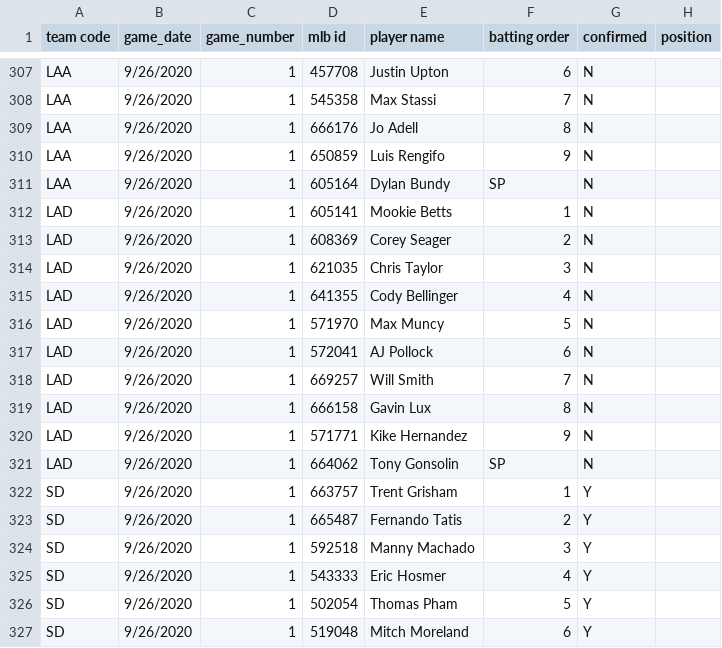
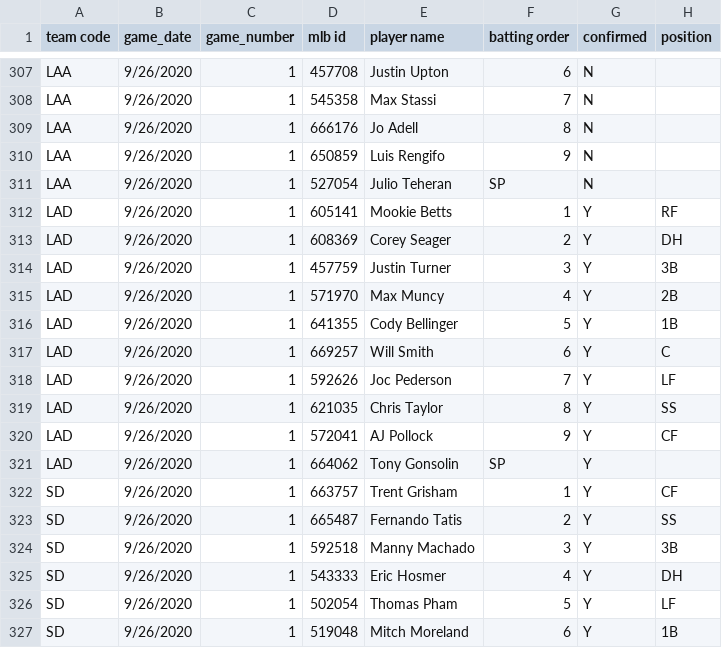
Before and after one commit to justinmof/MLBSheets-CSV-Files, a CSV file: BM-Lineup-Data.csv, drawn as a sheet; only a part is shown, gaps mark what is left out; the diff covers the shown part only.

```diff
--- a/BM-Lineup-Data.csv
+++ b/BM-Lineup-Data.csv
@@ -310,18 +310,18 @@ LAA,9/26/2020,1,666176,Jo Adell,8,N,
 LAA,9/26/2020,1,650859,Luis Rengifo,9,N,
-LAA,9/26/2020,1,605164,Dylan Bundy,SP,N,
-LAD,9/26/2020,1,605141,Mookie Betts,1,N,
-LAD,9/26/2020,1,608369,Corey Seager,2,N,
-LAD,9/26/2020,1,621035,Chris Taylor,3,N,
-LAD,9/26/2020,1,641355,Cody Bellinger,4,N,
-LAD,9/26/2020,1,571970,Max Muncy,5,N,
-LAD,9/26/2020,1,572041,AJ Pollock,6,N,
-LAD,9/26/2020,1,669257,Will Smith,7,N,
-LAD,9/26/2020,1,666158,Gavin Lux,8,N,
-LAD,9/26/2020,1,571771,Kike Hernandez,9,N,
-LAD,9/26/2020,1,664062,Tony Gonsolin,SP,N,
-SD,9/26/2020,1,663757,Trent Grisham,1,Y,
-SD,9/26/2020,1,665487,Fernando Tatis,2,Y,
-SD,9/26/2020,1,592518,Manny Machado,3,Y,
-SD,9/26/2020,1,543333,Eric Hosmer,4,Y,
-SD,9/26/2020,1,502054,Thomas Pham,5,Y,
-SD,9/26/2020,1,519048,Mitch Moreland,6,Y,
+LAA,9/26/2020,1,527054,Julio Teheran,SP,N,
+LAD,9/26/2020,1,605141,Mookie Betts,1,Y,RF
+LAD,9/26/2020,1,608369,Corey Seager,2,Y,DH
+LAD,9/26/2020,1,457759,Justin Turner,3,Y,3B
+LAD,9/26/2020,1,571970,Max Muncy,4,Y,2B
+LAD,9/26/2020,1,641355,Cody Bellinger,5,Y,1B
+LAD,9/26/2020,1,669257,Will Smith,6,Y,C
+LAD,9/26/2020,1,592626,Joc Pederson,7,Y,LF
+LAD,9/26/2020,1,621035,Chris Taylor,8,Y,SS
+LAD,9/26/2020,1,572041,AJ Pollock,9,Y,CF
+LAD,9/26/2020,1,664062,Tony Gonsolin,SP,Y,
+SD,9/26/2020,1,663757,Trent Grisham,1,Y,CF
+SD,9/26/2020,1,665487,Fernando Tatis,2,Y,SS
+SD,9/26/2020,1,592518,Manny Machado,3,Y,3B
+SD,9/26/2020,1,543333,Eric Hosmer,4,Y,DH
+SD,9/26/2020,1,502054,Thomas Pham,5,Y,LF
+SD,9/26/2020,1,519048,Mitch Moreland,6,Y,1B
```
Also changed, not shown: 5 edited cells elsewhere in this file, BM-Lineup-Data1.csv.
